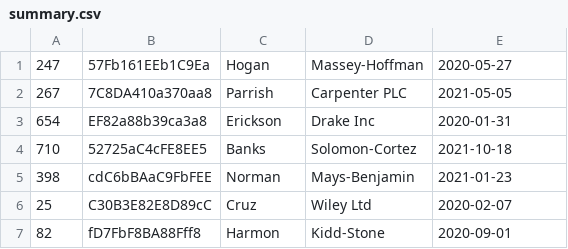
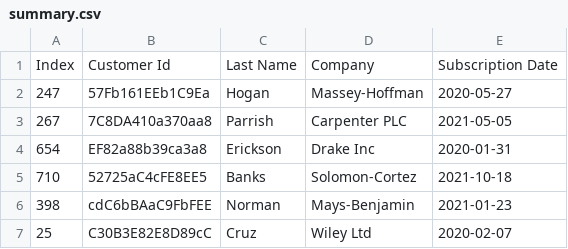
Before and after one commit to james270tx/csv_lookup, a CSV file: summary.csv, drawn as a sheet; only a part is shown; the shorter side is filled out with more unchanged rows; the diff names each change by its address in the sheet, - before the commit and + after, or states it on an @@ line.

Commit message:
Added headers to summary.csv

```diff
--- a/summary.csv
+++ b/summary.csv
+row 1: Index | Customer Id | Last Name | Company | Subscription Date
```
Also changed, not shown: 1 other file.
